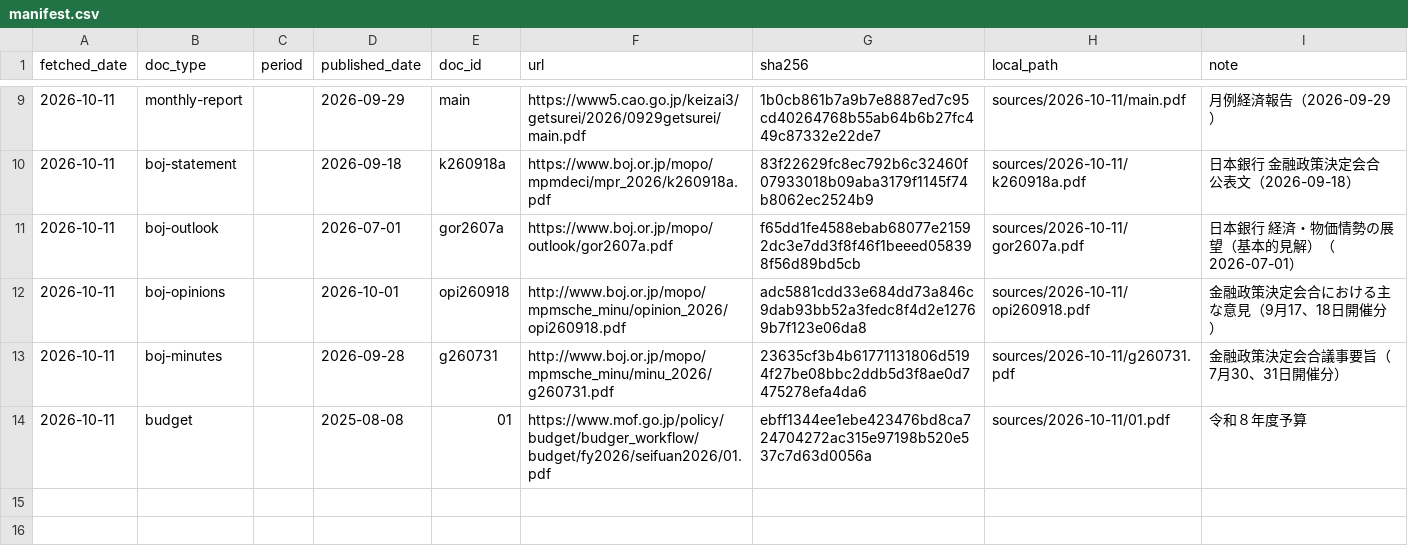
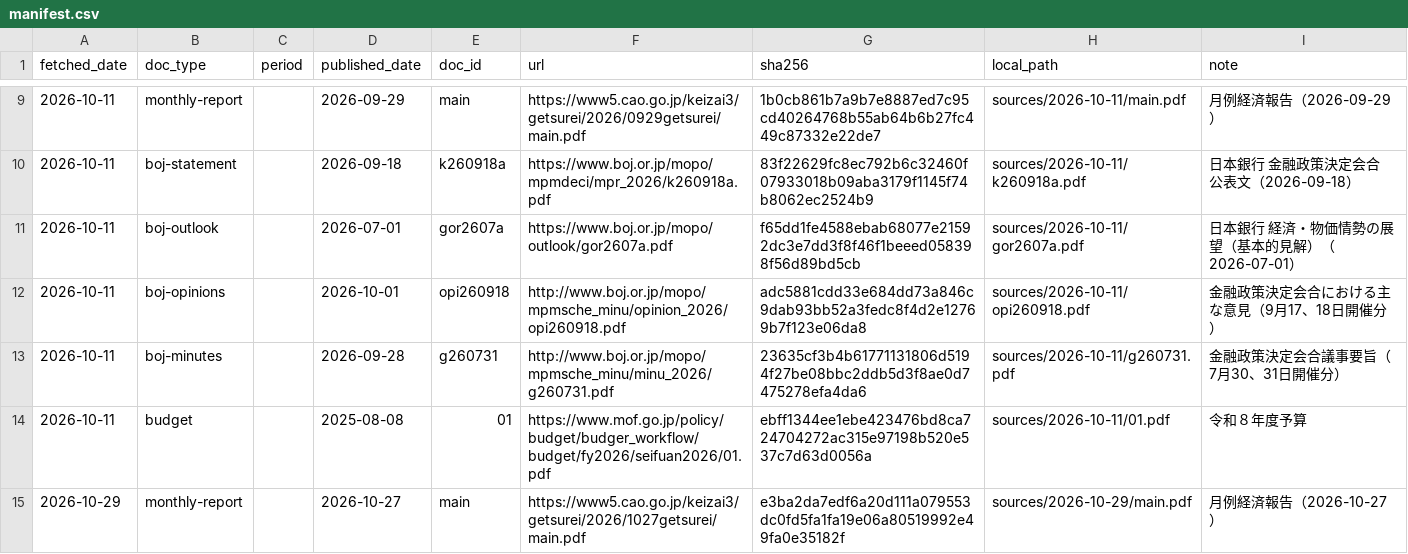
Before and after one commit to MakiOiji9/corporate-analysis, a CSV file: market/policy/japan/sources/manifest.csv, drawn as a sheet; only a part is shown, gaps mark what is left out; the diff names each change by its address in the sheet, - before the commit and + after, or states it on an @@ line.

```diff
--- a/market/policy/japan/sources/manifest.csv
+++ b/market/policy/japan/sources/manifest.csv
+row 15: 2026-10-29 | monthly-report |  | 2026-10-27 | main | https://www5.cao.go.jp/keizai3/getsurei/2026/1027getsurei/main.pdf | e3ba2da7edf6a20d111a079553dc0fd5fa1fa19e06a80519992e49fa0e35182f | sources/2026-10-29/main.pdf | 月例経済報告（2026-10-27）
```
Also changed, not shown: market/policy/japan/index.csv, market/policy/us/index.csv, 21 other files.
